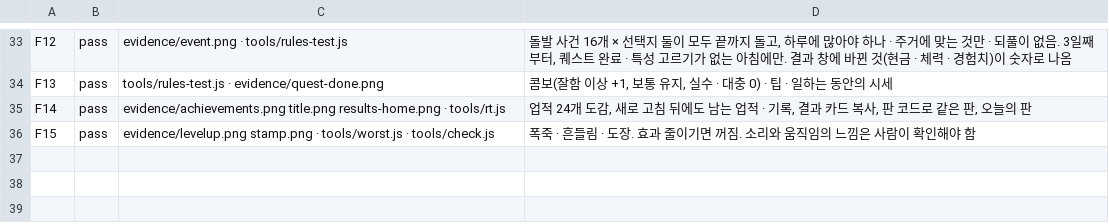
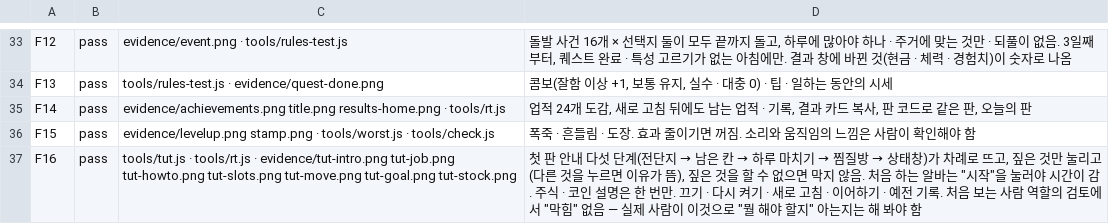
Before and after one commit to yeo-develop/kw-game, a TSV file: prototypes/seoul-station/evidence/checklist.tsv, drawn as a sheet; only a part is shown, gaps mark what is left out.

```diff
--- a/prototypes/seoul-station/evidence/checklist.tsv
+++ b/prototypes/seoul-station/evidence/checklist.tsv
@@ -36 +36,2 @@ F14	pass	evidence/achievements.png title.png results-home.png · tools/rt.js	업
 F15	pass	evidence/levelup.png stamp.png · tools/worst.js · tools/check.js	폭죽 · 흔들림 · 도장. 효과 줄이기면 꺼짐. 소리와 움직임의 느낌은 사람이 확인해야 함
+F16	pass	tools/tut.js · tools/rt.js · evidence/tut-intro.png tut-job.png tut-howto.png tut-slots.png tut-move.png tut-goal.png tut-stock.png	첫 판 안내 다섯 단계(전단지 → 남은 칸 → 하루 마치기 → 찜질방 → 상태창)가 차례로 뜨고, 짚은 것만 눌리고(다른 것을 누르면 이유가 뜸), 짚은 것을 할 수 없으면 막지 않음. 처음 하는 알바는 "시작"을 눌러야 시간이 감. 주식 · 코인 설명은 한 번만. 끄기 · 다시 켜기 · 새로 고침 · 이어하기 · 예전 기록. 처음 보는 사람 역할의 검토에서 "막힘" 없음 — 실제 사람이 이것으로 "뭘 해야 할지" 아는지는 해 봐야 함
```
Also changed, not shown: 22 other files.
